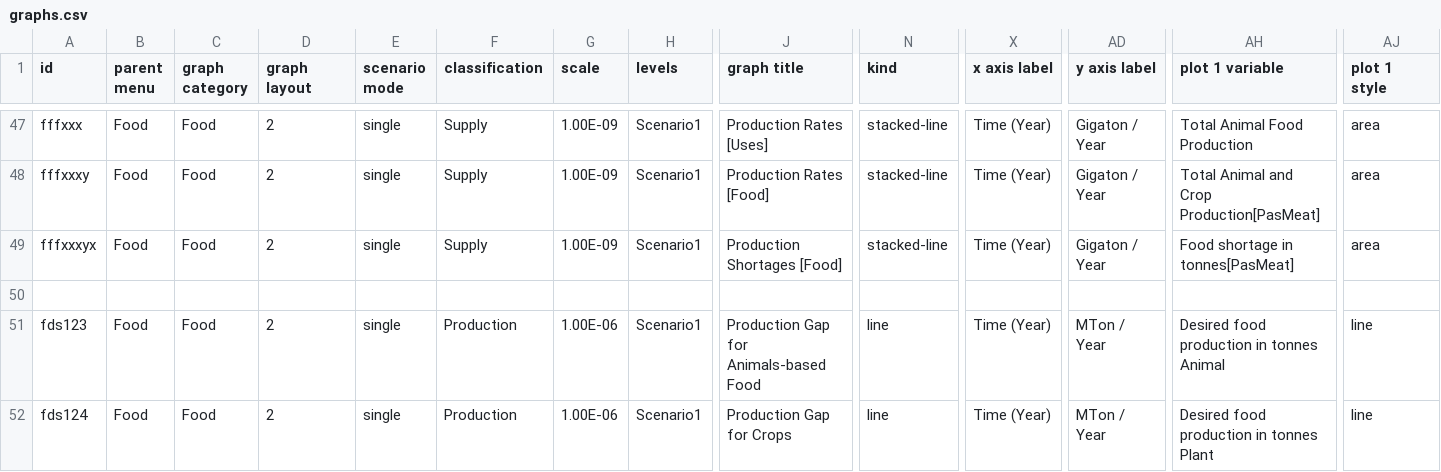
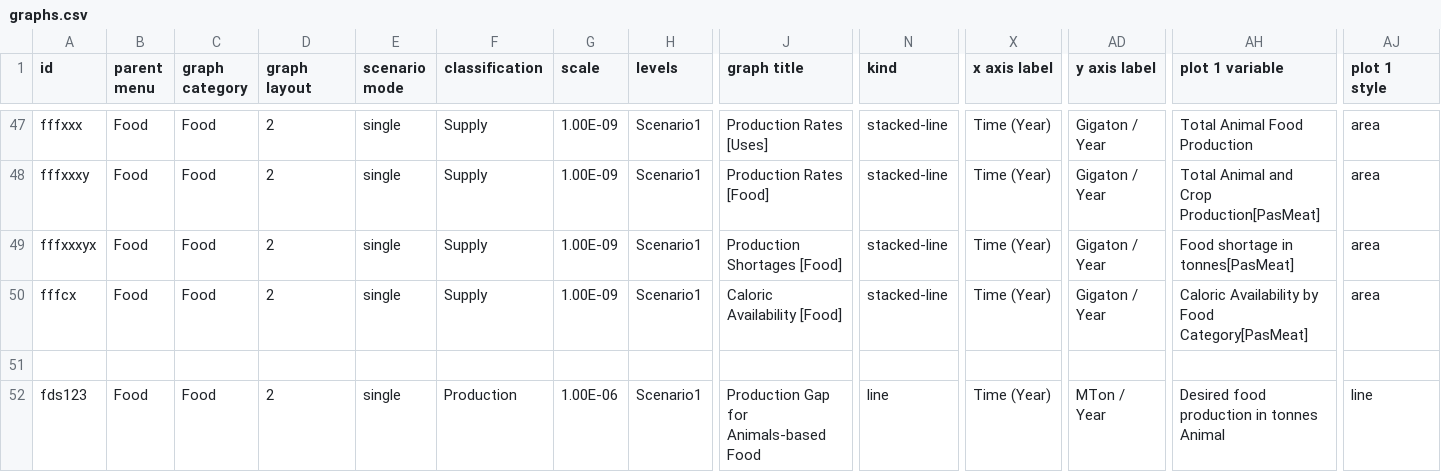
Before and after one commit to climatechoice/felix, a CSV file: config/graphs.csv, drawn as a sheet; only a part is shown, gaps mark what is left out; the shorter side is filled out with more unchanged rows; rows hold the shown columns only; the diff names each change by its address in the sheet, - before the commit and + after, or states it on an @@ line.

```diff
--- a/config/graphs.csv
+++ b/config/graphs.csv
+row 50: fffcx | Food | Food | 2 | single | Supply | 1.00E-09 | Scenario1 | Caloric Availability [Food] | stacked-line | Time (Year) | Gigaton / Year | Caloric Availability by Food Category[PasMeat] | area
```
Also changed, not shown: 4 other files.
